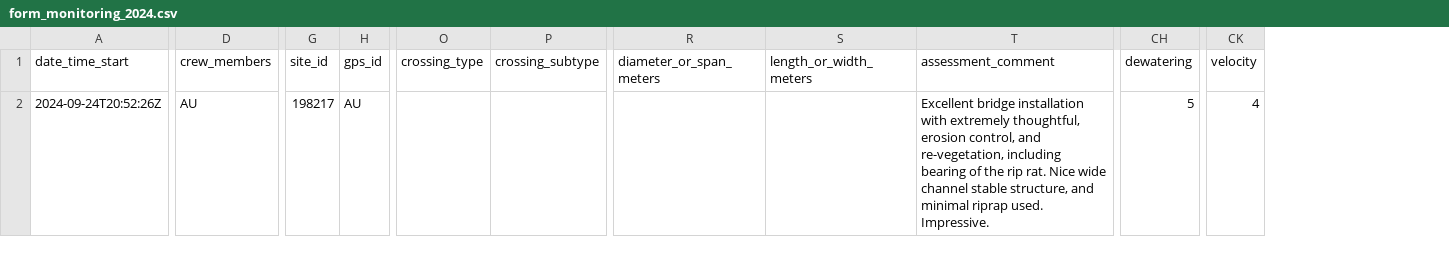
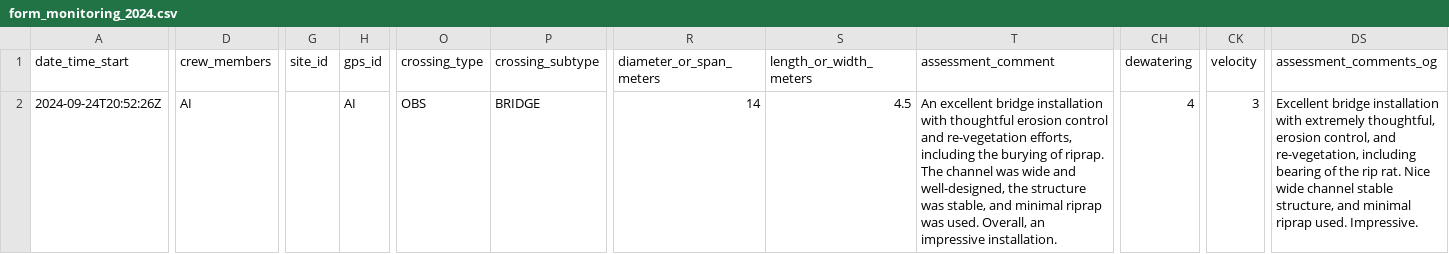
Before and after one commit to NewGraphEnvironment/fish_passage_skeena_2024_reporting, a CSV file: data/backup/form_monitoring_2024.csv, drawn as a sheet; only a part is shown, gaps mark what is left out; the diff covers the shown part only; the diff names each change by its address in the sheet, - before the commit and + after, or states it on an @@ line.

Commit message:
Backups of monitoring form after QA https://github.com/NewGraphEnvironment/fish_passage_skeena_2024_reporting/issues/34

```diff
--- a/data/backup/form_monitoring_2024.csv
+++ b/data/backup/form_monitoring_2024.csv
+column DS (assessment_comments_og), row 2: Excellent bridge installation with extremely thoughtful, erosion control, and re-vegetation, including bearing of the rip rat. Nice wide channel stable structure, and minimal riprap used. Impressive.
-D2 (crew_members): AU
+D2 (crew_members): AI
-G2 (site_id): 198217
+G2 (site_id): (empty)
-H2 (gps_id): AU
+H2 (gps_id): AI
-O2 (crossing_type): (empty)
+O2 (crossing_type): OBS
-P2 (crossing_subtype): (empty)
+P2 (crossing_subtype): BRIDGE
-R2 (diameter_or_span_meters): (empty)
+R2 (diameter_or_span_meters): 14
-S2 (length_or_width_meters): (empty)
+S2 (length_or_width_meters): 4.5
-T2 (assessment_comment): Excellent bridge installation with extremely thoughtful, erosion control, and re-vegetation, including bearing of the rip rat. Nice wide channel stable structure, and minimal riprap used. Impressive.
+T2 (assessment_comment): An excellent bridge installation with thoughtful erosion control and re-vegetation efforts, including the burying of riprap. The channel was wide and well-designed, the structure was stable, and minimal riprap was used. Overall, an impressive installation.
-CH2 (dewatering): 5
+CH2 (dewatering): 4
-CK2 (velocity): 4
+CK2 (velocity): 3
```
Also changed, not shown: 1 added row and 17 edited cells elsewhere in this file, 2 other files.
